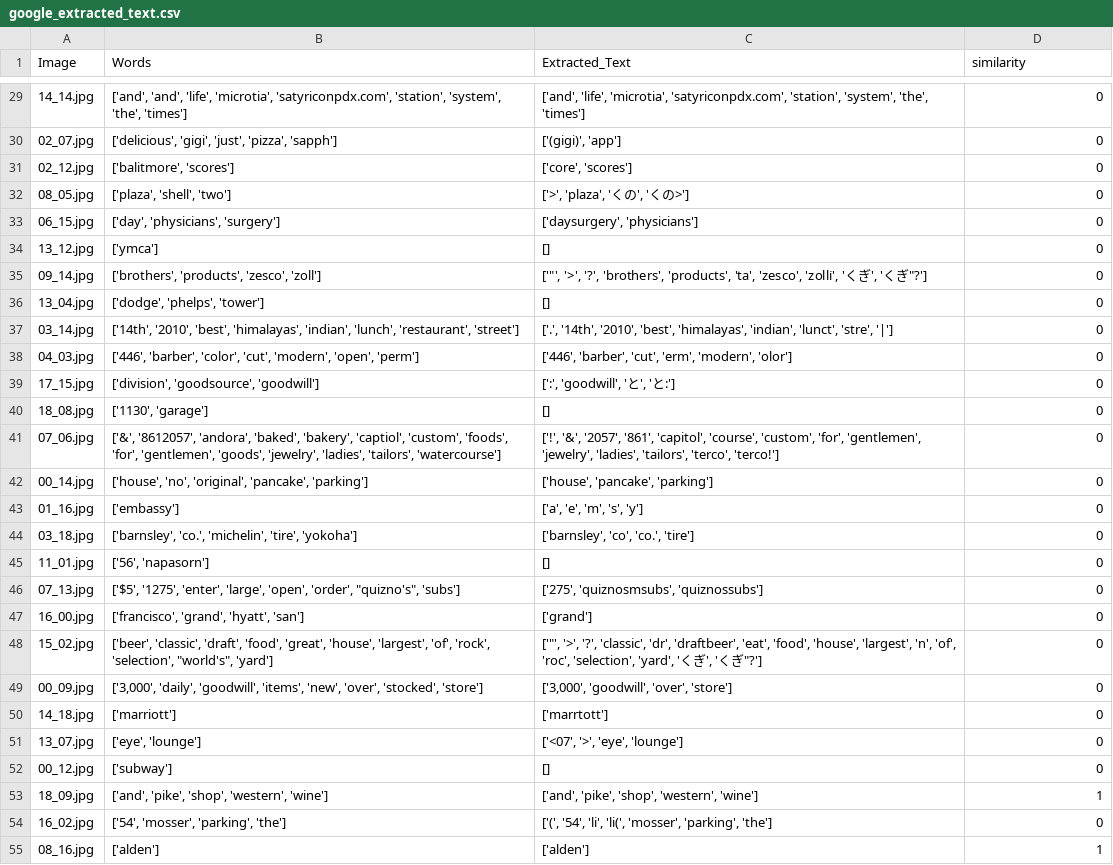
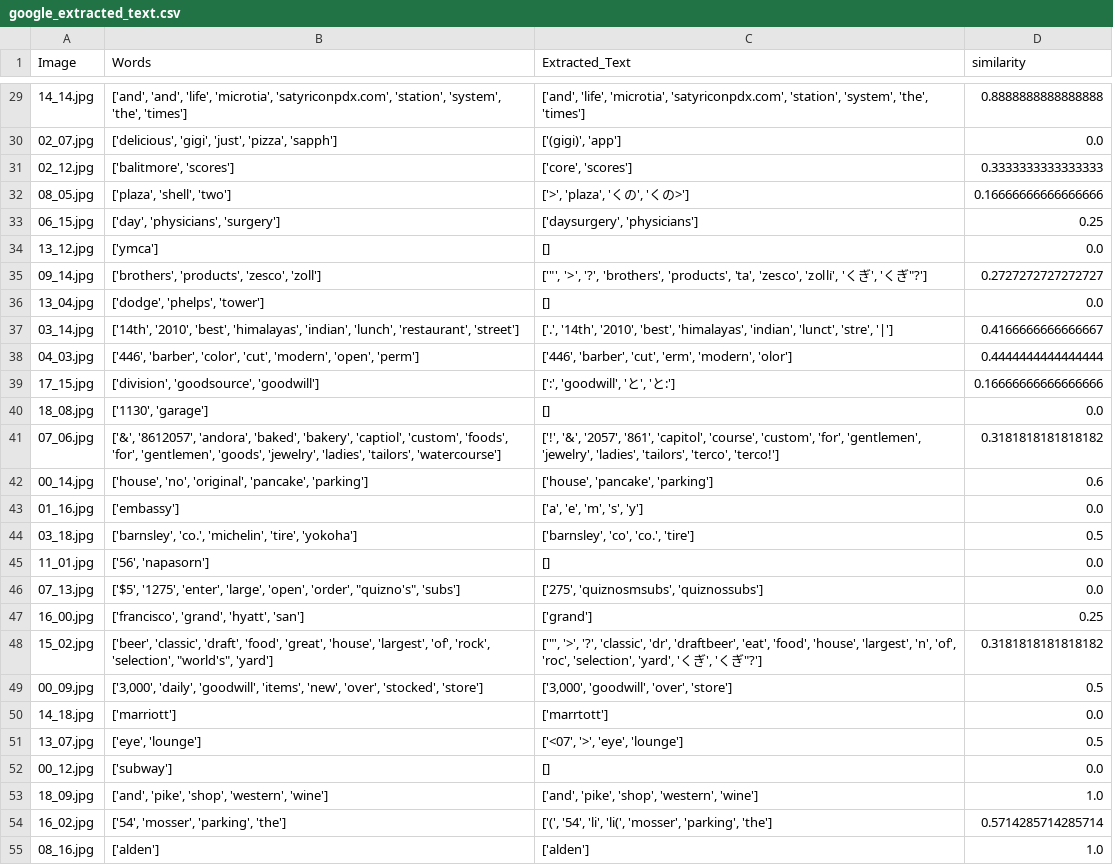
Before and after one commit to sanjeevongit/image-identification, a CSV file: output/google_extracted_text.csv, drawn as a sheet; only a part is shown, gaps mark what is left out; the diff covers the shown part only.

```diff
--- a/output/google_extracted_text.csv
+++ b/output/google_extracted_text.csv
@@ -29,27 +29,27 @@ Image,Words,Extracted_Text,similarity
-14_14.jpg,"['and', 'and', 'life', 'microtia', 'satyriconpdx.com', 'station', 'system', 'the', 'times']","['and', 'life', 'microtia', 'satyriconpdx.com', 'station', 'system', 'the', 'times']",0
-02_07.jpg,"['delicious', 'gigi', 'just', 'pizza', 'sapph']","['(gigi)', 'app']",0
-02_12.jpg,"['balitmore', 'scores']","['core', 'scores']",0
-08_05.jpg,"['plaza', 'shell', 'two']","['>', 'plaza', 'くの', 'くの>']",0
-06_15.jpg,"['day', 'physicians', 'surgery']","['daysurgery', 'physicians']",0
-13_12.jpg,['ymca'],[],0
-09_14.jpg,"['brothers', 'products', 'zesco', 'zoll']","['""', '>', '?', 'brothers', 'products', 'ta', 'zesco', 'zolli̇', 'くぎ', 'くぎ""?']",0
-13_04.jpg,"['dodge', 'phelps', 'tower']",[],0
-03_14.jpg,"['14th', '2010', 'best', 'himalayas', 'indian', 'lunch', 'restaurant', 'street']","['.', '14th', '2010', 'best', 'himalayas', 'indian', 'lunct', 'stre', '|']",0
-04_03.jpg,"['446', 'barber', 'color', 'cut', 'modern', 'open', 'perm']","['446', 'barber', 'cut', 'erm', 'modern', 'olor']",0
-17_15.jpg,"['division', 'goodsource', 'goodwill']","[':', 'goodwill', 'と', 'と:']",0
-18_08.jpg,"['1130', 'garage']",[],0
-07_06.jpg,"['&', '8612057', 'andora', 'baked', 'bakery', 'captiol', 'custom', 'foods', 'for', 'gentlemen', 'goods', 'jewelry', 'ladies', 'tailors', 'watercourse']","['!', '&', '2057', '861', 'capitol', 'course', 'custom', 'for', 'gentlemen', 'jewelry', 'ladies', 'tailors', 'terco', 'terco!']",0
-00_14.jpg,"['house', 'no', 'original', 'pancake', 'parking']","['house', 'pancake', 'parking']",0
-01_16.jpg,['embassy'],"['a', 'e', 'm', 's', 'y']",0
-03_18.jpg,"['barnsley', 'co.', 'michelin', 'tire', 'yokoha']","['barnsley', 'co', 'co.', 'tire']",0
-11_01.jpg,"['56', 'napasorn']",[],0
-07_13.jpg,"['$5', '1275', 'enter', 'large', 'open', 'order', ""quizno's"", 'subs']","['275', 'quiznosmsubs', 'quiznossubs']",0
-16_00.jpg,"['francisco', 'grand', 'hyatt', 'san']",['grand'],0
-15_02.jpg,"['beer', 'classic', 'draft', 'food', 'great', 'house', 'largest', 'of', 'rock', 'selection', ""world's"", 'yard']","['""', '>', '?', 'classic', 'dr', 'draftbeer', 'eat', 'food', 'house', 'largest', 'n', 'of', 'roc', 'selection', 'yard', 'くぎ', 'くぎ""?']",0
-00_09.jpg,"['3,000', 'daily', 'goodwill', 'items', 'new', 'over', 'stocked', 'store']","['3,000', 'goodwill', 'over', 'store']",0
-14_18.jpg,['marriott'],['marrtott'],0
-13_07.jpg,"['eye', 'lounge']","['<07', '>', 'eye', 'lounge']",0
-00_12.jpg,['subway'],[],0
-18_09.jpg,"['and', 'pike', 'shop', 'western', 'wine']","['and', 'pike', 'shop', 'western', 'wine']",1
-16_02.jpg,"['54', 'mosser', 'parking', 'the']","['(', '54', 'li', 'li(', 'mosser', 'parking', 'the']",0
-08_16.jpg,['alden'],['alden'],1
+14_14.jpg,"['and', 'and', 'life', 'microtia', 'satyriconpdx.com', 'station', 'system', 'the', 'times']","['and', 'life', 'microtia', 'satyriconpdx.com', 'station', 'system', 'the', 'times']",0.8888888888888888
+02_07.jpg,"['delicious', 'gigi', 'just', 'pizza', 'sapph']","['(gigi)', 'app']",0.0
+02_12.jpg,"['balitmore', 'scores']","['core', 'scores']",0.3333333333333333
+08_05.jpg,"['plaza', 'shell', 'two']","['>', 'plaza', 'くの', 'くの>']",0.16666666666666666
+06_15.jpg,"['day', 'physicians', 'surgery']","['daysurgery', 'physicians']",0.25
+13_12.jpg,['ymca'],[],0.0
+09_14.jpg,"['brothers', 'products', 'zesco', 'zoll']","['""', '>', '?', 'brothers', 'products', 'ta', 'zesco', 'zolli̇', 'くぎ', 'くぎ""?']",0.2727272727272727
+13_04.jpg,"['dodge', 'phelps', 'tower']",[],0.0
+03_14.jpg,"['14th', '2010', 'best', 'himalayas', 'indian', 'lunch', 'restaurant', 'street']","['.', '14th', '2010', 'best', 'himalayas', 'indian', 'lunct', 'stre', '|']",0.4166666666666667
+04_03.jpg,"['446', 'barber', 'color', 'cut', 'modern', 'open', 'perm']","['446', 'barber', 'cut', 'erm', 'modern', 'olor']",0.4444444444444444
+17_15.jpg,"['division', 'goodsource', 'goodwill']","[':', 'goodwill', 'と', 'と:']",0.16666666666666666
+18_08.jpg,"['1130', 'garage']",[],0.0
+07_06.jpg,"['&', '8612057', 'andora', 'baked', 'bakery', 'captiol', 'custom', 'foods', 'for', 'gentlemen', 'goods', 'jewelry', 'ladies', 'tailors', 'watercourse']","['!', '&', '2057', '861', 'capitol', 'course', 'custom', 'for', 'gentlemen', 'jewelry', 'ladies', 'tailors', 'terco', 'terco!']",0.3181818181818182
+00_14.jpg,"['house', 'no', 'original', 'pancake', 'parking']","['house', 'pancake', 'parking']",0.6
+01_16.jpg,['embassy'],"['a', 'e', 'm', 's', 'y']",0.0
+03_18.jpg,"['barnsley', 'co.', 'michelin', 'tire', 'yokoha']","['barnsley', 'co', 'co.', 'tire']",0.5
+11_01.jpg,"['56', 'napasorn']",[],0.0
+07_13.jpg,"['$5', '1275', 'enter', 'large', 'open', 'order', ""quizno's"", 'subs']","['275', 'quiznosmsubs', 'quiznossubs']",0.0
+16_00.jpg,"['francisco', 'grand', 'hyatt', 'san']",['grand'],0.25
+15_02.jpg,"['beer', 'classic', 'draft', 'food', 'great', 'house', 'largest', 'of', 'rock', 'selection', ""world's"", 'yard']","['""', '>', '?', 'classic', 'dr', 'draftbeer', 'eat', 'food', 'house', 'largest', 'n', 'of', 'roc', 'selection', 'yard', 'くぎ', 'くぎ""?']",0.3181818181818182
+00_09.jpg,"['3,000', 'daily', 'goodwill', 'items', 'new', 'over', 'stocked', 'store']","['3,000', 'goodwill', 'over', 'store']",0.5
+14_18.jpg,['marriott'],['marrtott'],0.0
+13_07.jpg,"['eye', 'lounge']","['<07', '>', 'eye', 'lounge']",0.5
+00_12.jpg,['subway'],[],0.0
+18_09.jpg,"['and', 'pike', 'shop', 'western', 'wine']","['and', 'pike', 'shop', 'western', 'wine']",1.0
+16_02.jpg,"['54', 'mosser', 'parking', 'the']","['(', '54', 'li', 'li(', 'mosser', 'parking', 'the']",0.5714285714285714
+08_16.jpg,['alden'],['alden'],1.0
```
Also changed, not shown: 148 edited cells elsewhere in this file, 1 other file.
